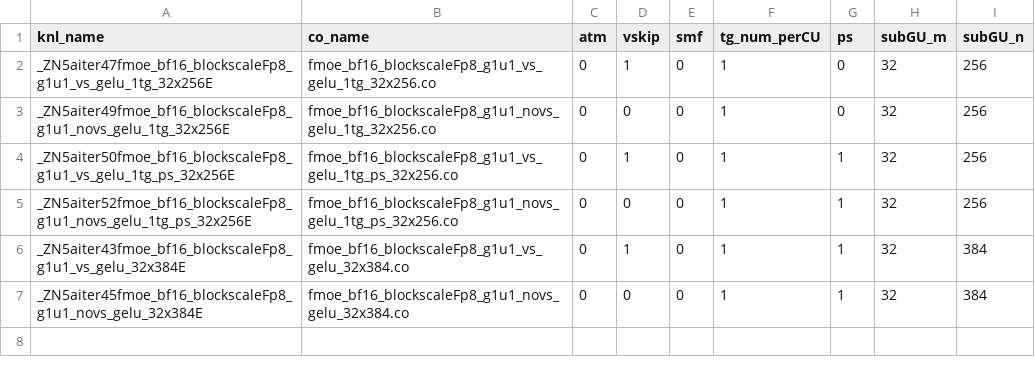
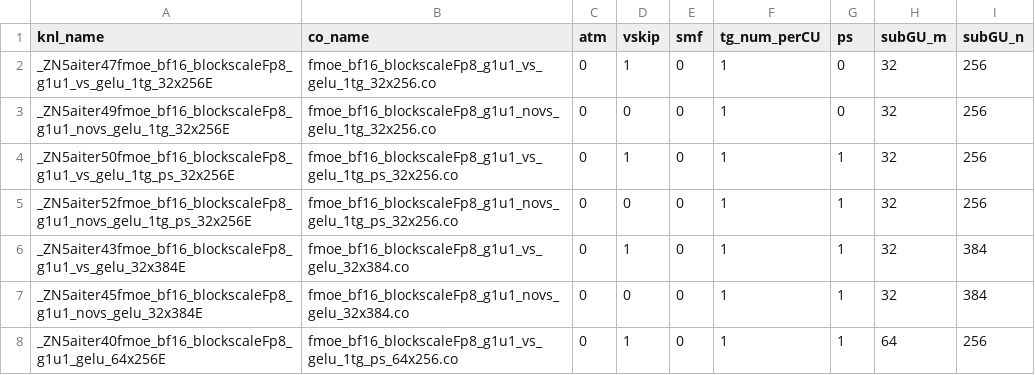
Before and after one commit to lucas-santos-amd/aiter, a CSV file: hsa/gfx950/fmoe/gelu/fmoe_bf16_blockscaleFp8_g1u1_gelu.csv, drawn as a sheet.

Commit message:
64x256 fmoe (#2279)
* add logic to select 64 tokens kernel for large sequence sizes

* modify aiter interface to support 64 tokens

* remove comments

* Update granularity for heuristics. Alwyas prefer the tuned csv

* Add new 64x256 kernel with batched scheduling in XCD

* add gelu kernel

* add gelu 64x256 to config

* remove merge conflict left over

* apply black requiried modifications

* remove debug statement

* add condition to enable 64x256 only for blockscale quants

* enable 64x256 selection only for gfx950

* apply black formatting

---------

Co-authored-by: Anton Saukkonen <63663359+antsaukk@users.noreply.github.com>
Co-authored-by: Sergey Solo <ssolovye@amd.com>

```diff
--- a/hsa/gfx950/fmoe/gelu/fmoe_bf16_blockscaleFp8_g1u1_gelu.csv
+++ b/hsa/gfx950/fmoe/gelu/fmoe_bf16_blockscaleFp8_g1u1_gelu.csv
@@ -7 +7,2 @@ _ZN5aiter43fmoe_bf16_blockscaleFp8_g1u1_vs_gelu_32x384E,fmoe_bf16_blockscaleFp8_
 _ZN5aiter45fmoe_bf16_blockscaleFp8_g1u1_novs_gelu_32x384E,fmoe_bf16_blockscaleFp8_g1u1_novs_gelu_32x384.co,0,0,0,1,1,32,384
+_ZN5aiter40fmoe_bf16_blockscaleFp8_g1u1_gelu_64x256E,fmoe_bf16_blockscaleFp8_g1u1_vs_gelu_1tg_ps_64x256.co,0,1,0,1,1,64,256
```
Also changed, not shown: hsa/gfx950/fmoe/silu/fmoe_bf16_blockscaleFp8_g1u1_silu.csv, 7 other files.
